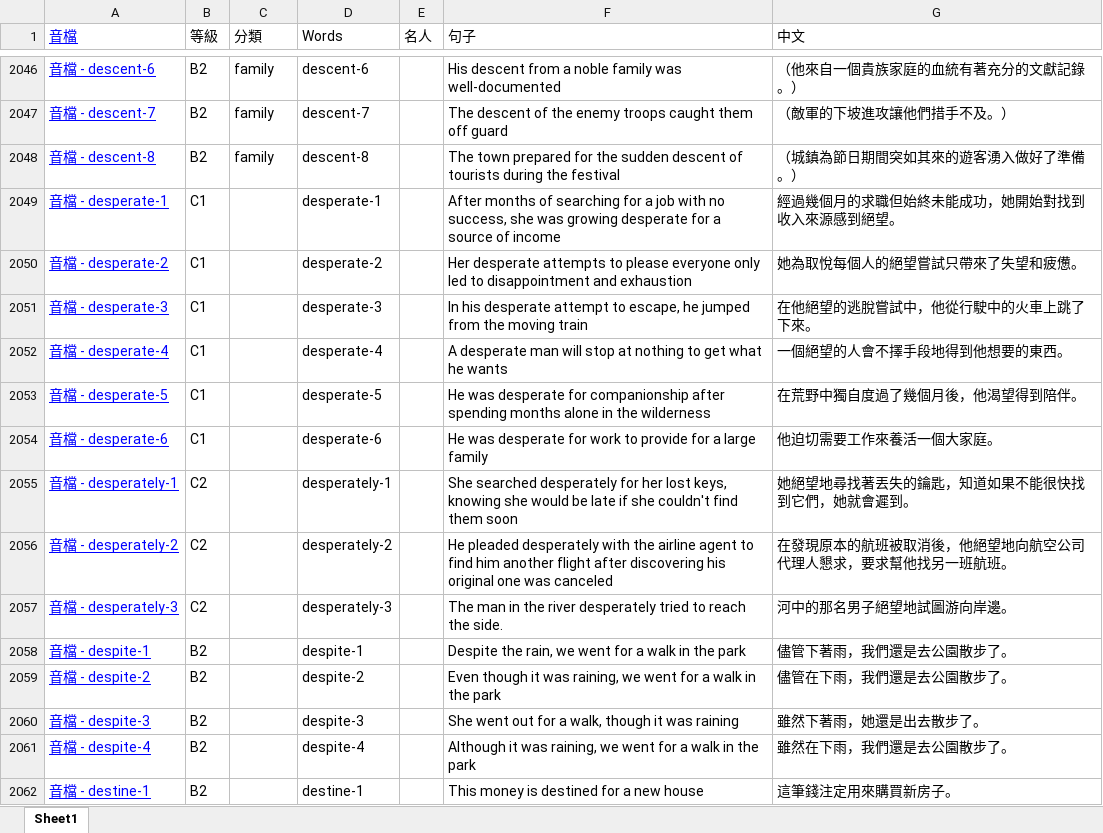
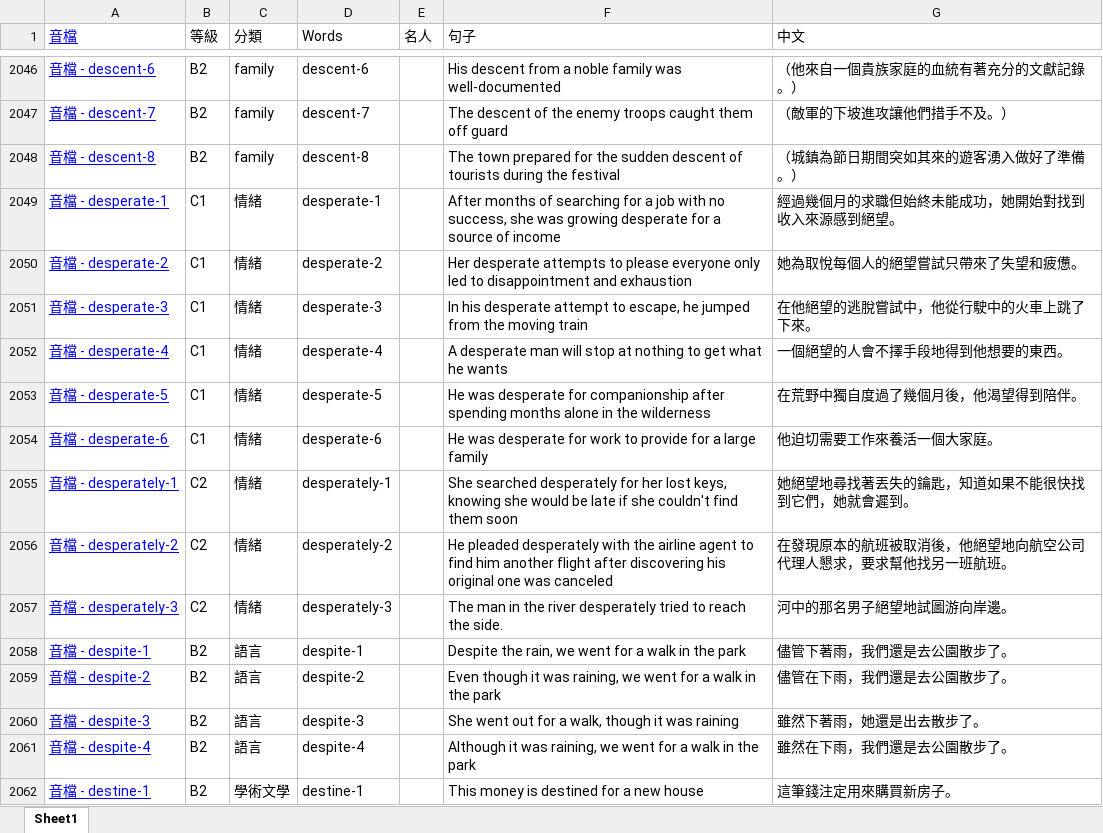
Before and after one commit to BoydYang-Designer/English-vocabulary, an Excel workbook: Sentence file/sentence.xlsx, sheet Sheet1, drawn as a sheet; only a part is shown, gaps mark what is left out; values as stored, in another font and other column widths than the file's, no borders; the diff covers the shown part only; the diff names each change by its address in the sheet, - before the commit and + after, or states it on an @@ line.

```diff
--- a/Sentence file/sentence.xlsx (sheet Sheet1)
+++ b/Sentence file/sentence.xlsx (sheet Sheet1)
-C2049:C2057 (分類): (empty)
+C2049:C2057 (分類): 情緒
-C2058:C2061 (分類): (empty)
+C2058:C2061 (分類): 語言
-C2062 (分類): (empty)
+C2062 (分類): 學術文學
```
Also changed, not shown: 75 added rows, 4 removed rows and 875 edited cells elsewhere in this sheet, formulas that keep their value, audio_files/Z_total_words.xlsx, 45 other files.
